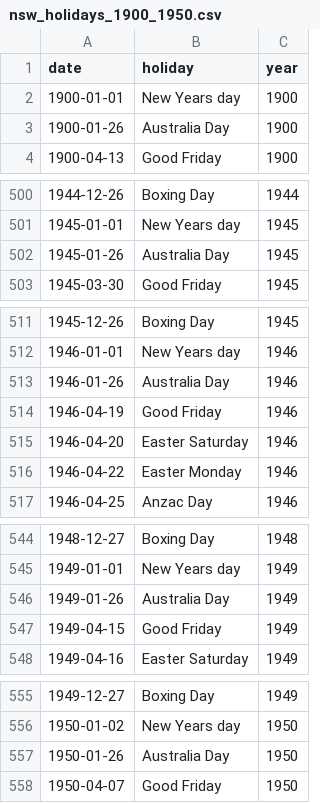
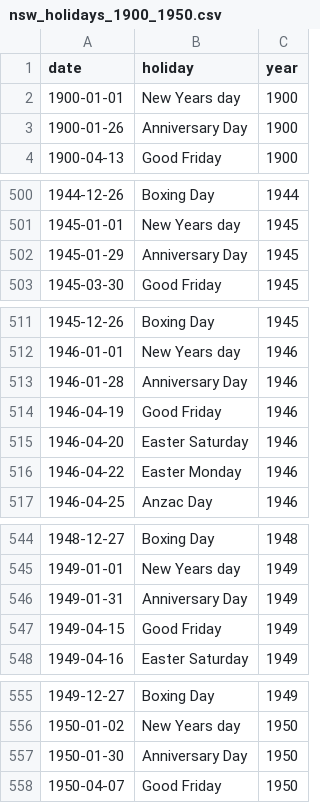
Before and after one commit to wragge/sydney-stock-exchange, a CSV file: nsw_holidays_1900_1950.csv, drawn as a sheet; only a part is shown, gaps mark what is left out; the diff covers the shown part only.

Commit message:
Adjustments to Australia Day

```diff
--- a/nsw_holidays_1900_1950.csv
+++ b/nsw_holidays_1900_1950.csv
@@ -2,3 +2,3 @@ date,holiday,year
 1900-01-01,New Years day,1900
-1900-01-26,Australia Day,1900
+1900-01-26,Anniversary Day,1900
 1900-04-13,Good Friday,1900
@@ -501,3 +501,3 @@ date,holiday,year
 1945-01-01,New Years day,1945
-1945-01-26,Australia Day,1945
+1945-01-29,Anniversary Day,1945
 1945-03-30,Good Friday,1945
@@ -512,3 +512,3 @@ date,holiday,year
 1946-01-01,New Years day,1946
-1946-01-26,Australia Day,1946
+1946-01-28,Anniversary Day,1946
 1946-04-19,Good Friday,1946
@@ -545,3 +545,3 @@ date,holiday,year
 1949-01-01,New Years day,1949
-1949-01-26,Australia Day,1949
+1949-01-31,Anniversary Day,1949
 1949-04-15,Good Friday,1949
@@ -556,3 +556,3 @@ date,holiday,year
 1950-01-02,New Years day,1950
-1950-01-26,Australia Day,1950
+1950-01-30,Anniversary Day,1950
 1950-04-07,Good Friday,1950
```
Also changed, not shown: 51 edited cells elsewhere in this file, 1 other file.
